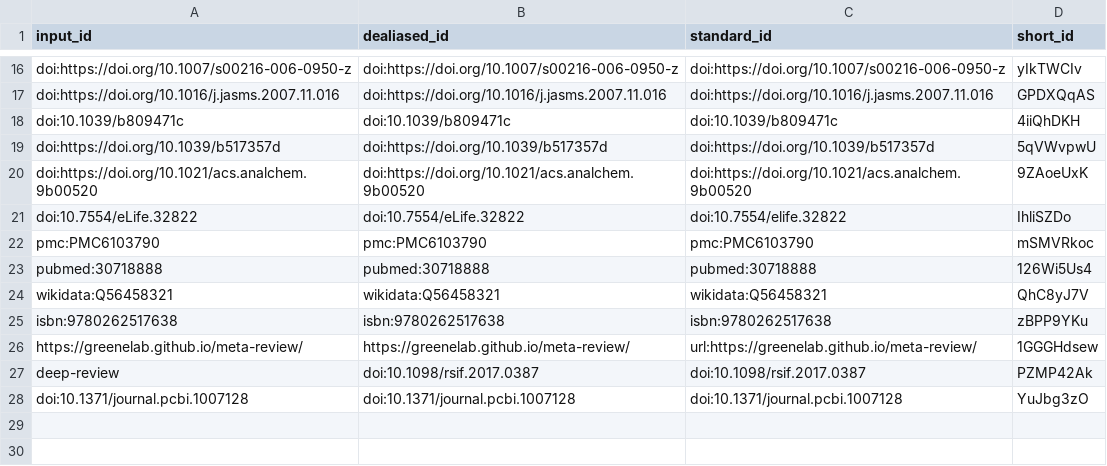
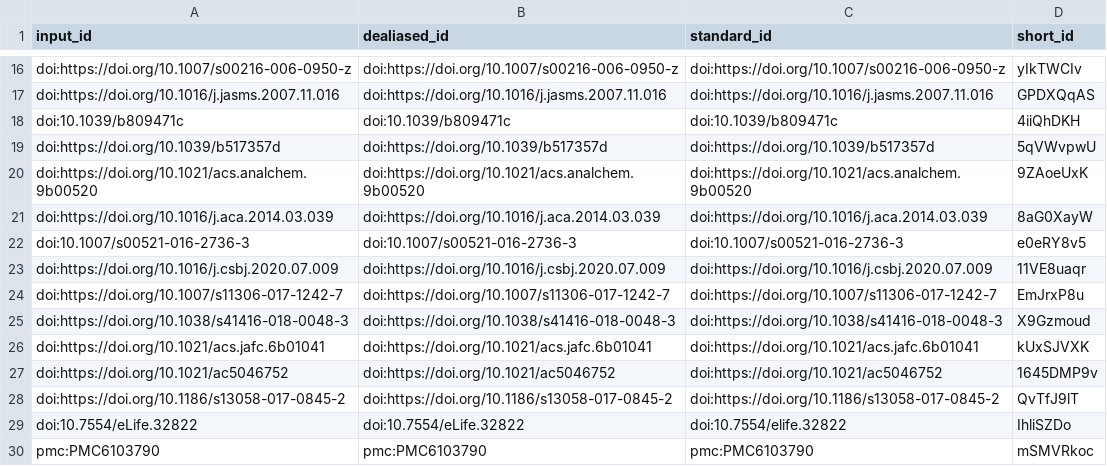
Before and after one commit to adamjtaylor/tablet-classification, a TSV file: citations.tsv, drawn as a sheet; only a part is shown, gaps mark what is left out; the shorter side is filled out with more unchanged rows; the diff names each change by its address in the sheet, - before the commit and + after, or states it on an @@ line.

Commit message:
Complete DESI intro [ci skip]
This build is based on
https://github.com/adamjtaylor/tablet-classification/commit/7c2b5f3f2c760af192f0c997f9d51f0c72b96b52.

This commit was created by the following CI build and job:
https://github.com/adamjtaylor/tablet-classification/commit/7c2b5f3f2c760af192f0c997f9d51f0c72b96b52/checks
https://github.com/adamjtaylor/tablet-classification/actions/runs/1341450426

```diff
--- a/citations.tsv
+++ b/citations.tsv
+row 21: doi:https://doi.org/10.1016/j.aca.2014.03.039 | doi:https://doi.org/10.1016/j.aca.2014.03.039 | doi:https://doi.org/10.1016/j.aca.2014.03.039 | 8aG0XayW
+row 22: doi:10.1007/s00521-016-2736-3 | doi:10.1007/s00521-016-2736-3 | doi:10.1007/s00521-016-2736-3 | e0eRY8v5
+row 23: doi:https://doi.org/10.1016/j.csbj.2020.07.009 | doi:https://doi.org/10.1016/j.csbj.2020.07.009 | doi:https://doi.org/10.1016/j.csbj.2020.07.009 | 11VE8uaqr
+row 24: doi:https://doi.org/10.1007/s11306-017-1242-7 | doi:https://doi.org/10.1007/s11306-017-1242-7 | doi:https://doi.org/10.1007/s11306-017-1242-7 | EmJrxP8u
+row 25: doi:https://doi.org/10.1038/s41416-018-0048-3 | doi:https://doi.org/10.1038/s41416-018-0048-3 | doi:https://doi.org/10.1038/s41416-018-0048-3 | X9Gzmoud
+row 26: doi:https://doi.org/10.1021/acs.jafc.6b01041 | doi:https://doi.org/10.1021/acs.jafc.6b01041 | doi:https://doi.org/10.1021/acs.jafc.6b01041 | kUxSJVXK
+row 27: doi:https://doi.org/10.1021/ac5046752 | doi:https://doi.org/10.1021/ac5046752 | doi:https://doi.org/10.1021/ac5046752 | 1645DMP9v
+row 28: doi:https://doi.org/10.1186/s13058-017-0845-2 | doi:https://doi.org/10.1186/s13058-017-0845-2 | doi:https://doi.org/10.1186/s13058-017-0845-2 | QvTfJ9lT
```
Also changed, not shown: 7 other files.
